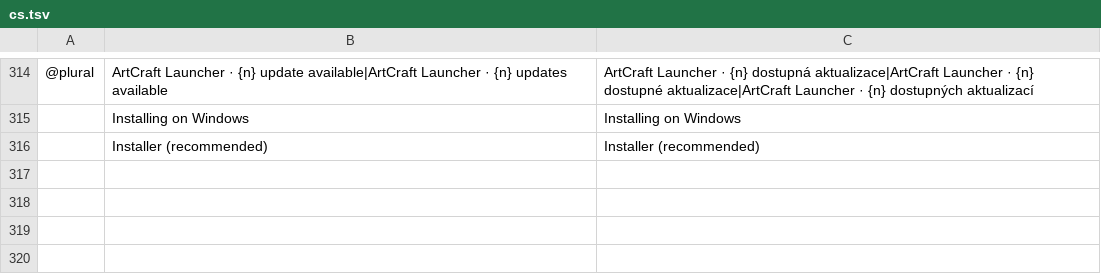
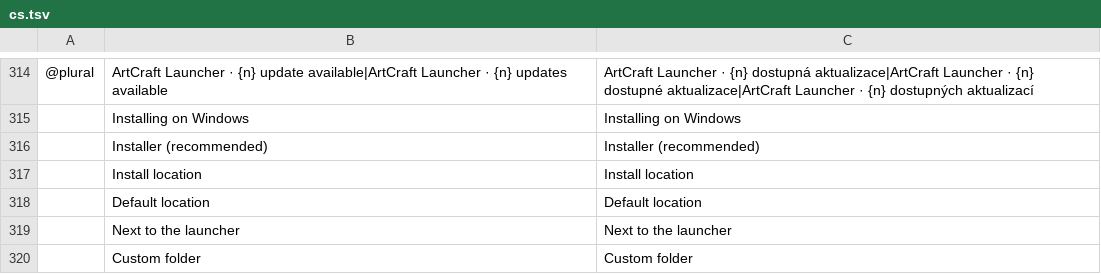
Before and after one commit to PanDuroDev/craft-launcher, a TSV file: crates/ui-egui/src/i18n/cs.tsv, drawn as a sheet; only a part is shown, gaps mark what is left out; the diff names each change by its address in the sheet, - before the commit and + after, or states it on an @@ line.

Commit message:
Let portable installs choose their folder
- New InstallRoot choice (Settings -> backend -> install jobs): Default (%LOCALAPPDATA%\\Programs), NextToLauncher (portable setups on any drive), or a Custom absolute folder. MSI keeps its fixed location; the row only shows for portable.

- Resolution is explicit: an unusable custom folder fails the install with a clear message, never a silent fallback. Records pin the used folder so removal stays exact after later setting changes.

```diff
--- a/crates/ui-egui/src/i18n/cs.tsv
+++ b/crates/ui-egui/src/i18n/cs.tsv
+row 317:  | Install location | Install location
+row 318:  | Default location | Default location
+row 319:  | Next to the launcher | Next to the launcher
+row 320:  | Custom folder | Custom folder
```
Also changed, not shown: crates/ui-egui/src/i18n/de.tsv, crates/ui-egui/src/i18n/es.tsv, 16 other files.
